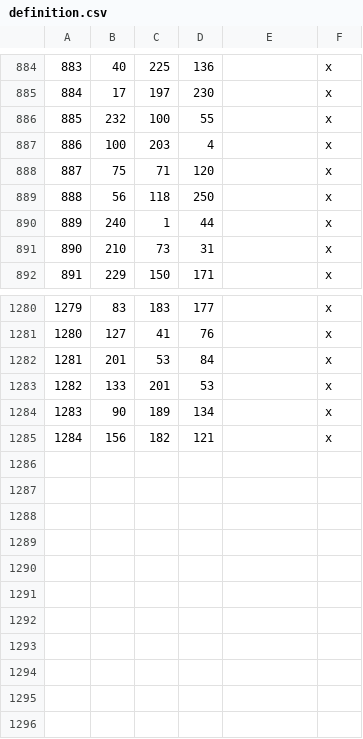
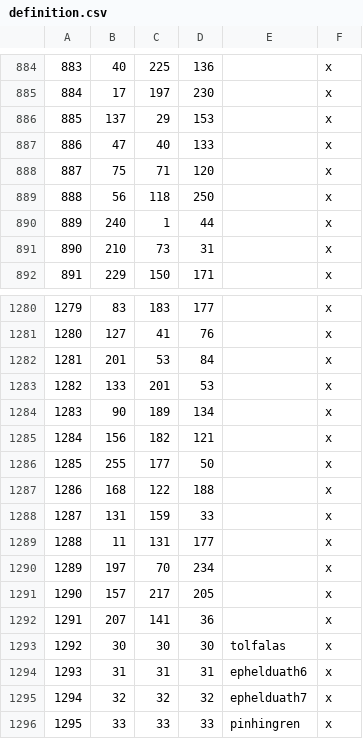
Before and after one commit to terrapass/RealmsInExile, a CSV file: LotRRealmsInExileDev/map_data/definition.csv, drawn as a sheet; only a part is shown, gaps mark what is left out.

```diff
--- a/LotRRealmsInExileDev/map_data/definition.csv
+++ b/LotRRealmsInExileDev/map_data/definition.csv
@@ -885,4 +885,4 @@
 884;17;197;230;;x
-885;232;100;55;;x
-886;100;203;4;;x
+885;137;29;153;;x
+886;47;40;133;;x
 887;75;71;120;;x
@@ -1285 +1285,12 @@
 1284;156;182;121;;x
+1285;255;177;50;;x
+1286;168;122;188;;x
+1287;131;159;33;;x
+1288;11;131;177;;x
+1289;197;70;234;;x
+1290;157;217;205;;x
+1291;207;141;36;;x
+1292;30;30;30;tolfalas;x
+1293;31;31;31;ephelduath6;x
+1294;32;32;32;ephelduath7;x
+1295;33;33;33;pinhingren;x
```
Also changed, not shown: 9 other files.
